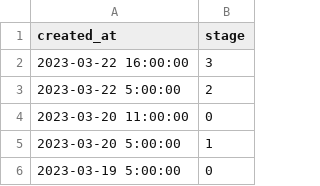
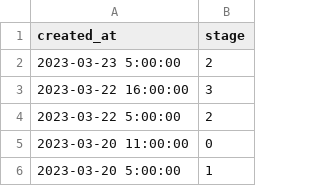
Before and after one commit to sixhobbits/unofficialeskom.com, a CSV file: loadshedding.csv, drawn as a sheet; only a part is shown; the shorter side is filled out with more unchanged rows.

Commit message:
update

```diff
--- a/loadshedding.csv
+++ b/loadshedding.csv
@@ -1,2 +1,3 @@
 "created_at","stage"
+"2023-03-23 5:00:00","2"
 "2023-03-22 16:00:00","3"
```
